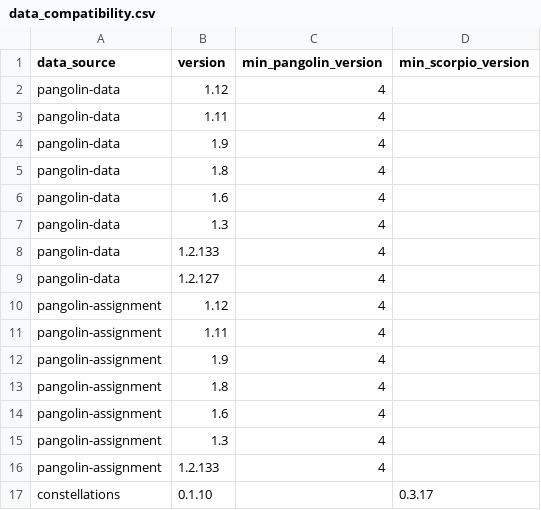
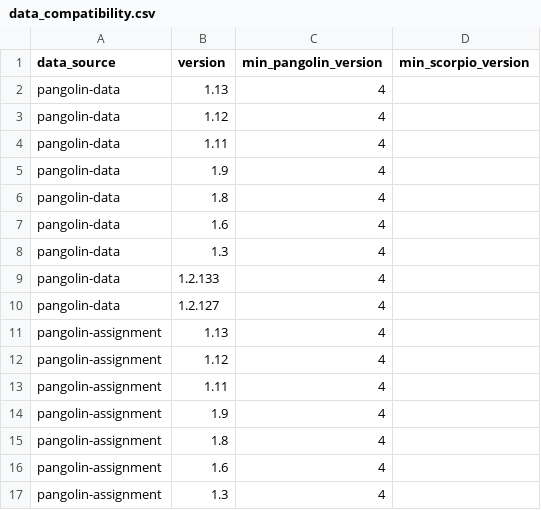
Before and after one commit to cov-lineages/pangolin, a CSV file: pangolin/data/data_compatibility.csv, drawn as a sheet; only a part is shown; the shorter side is filled out with more unchanged rows; the diff names each change by its address in the sheet, - before the commit and + after, or states it on an @@ line.

Commit message:
Add entries for pangolin-data/-assignment 1.13 (#479) (#480)

```diff
--- a/pangolin/data/data_compatibility.csv
+++ b/pangolin/data/data_compatibility.csv
+row 2: pangolin-data | 1.13 | 4
+row 11: pangolin-assignment | 1.13 | 4
```
